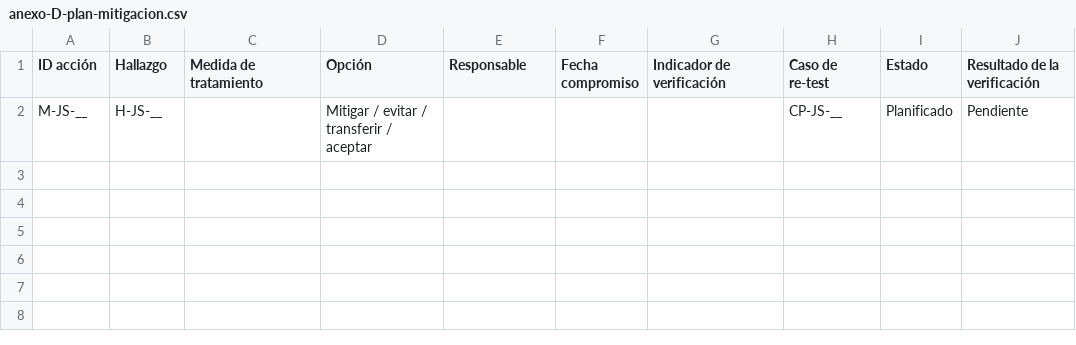
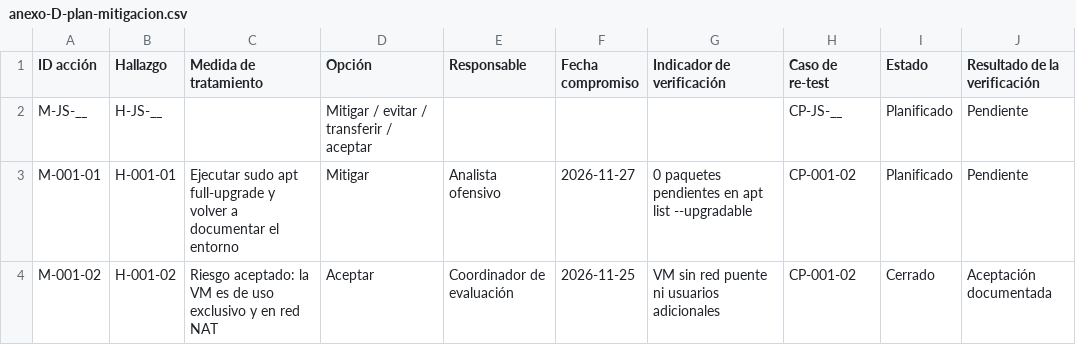
Before and after one commit to Joseph-Alvarezz/Fortis_Framework_Metodol-gico, a CSV file: framework/matrices/anexo-D-plan-mitigacion.csv, drawn as a sheet.

```diff
--- a/framework/matrices/anexo-D-plan-mitigacion.csv
+++ b/framework/matrices/anexo-D-plan-mitigacion.csv
@@ -2 +2,3 @@
 M-JS-__;H-JS-__;;Mitigar / evitar / transferir / aceptar;;;;CP-JS-__;Planificado;Pendiente
+M-001-01;H-001-01;Ejecutar sudo apt full-upgrade y volver a documentar el entorno;Mitigar;Analista ofensivo;2026-11-27;0 paquetes pendientes en apt list --upgradable;CP-001-02;Planificado;Pendiente
+M-001-02;H-001-02;Riesgo aceptado: la VM es de uso exclusivo y en red NAT;Aceptar;Coordinador de evaluación;2026-11-25;VM sin red puente ni usuarios adicionales;CP-001-02;Cerrado;Aceptación documentada
```
Also changed, not shown: framework/matrices/anexo-A-casos-de-prueba.csv, framework/matrices/anexo-C-registro-evidencias.csv, 17 other files.
